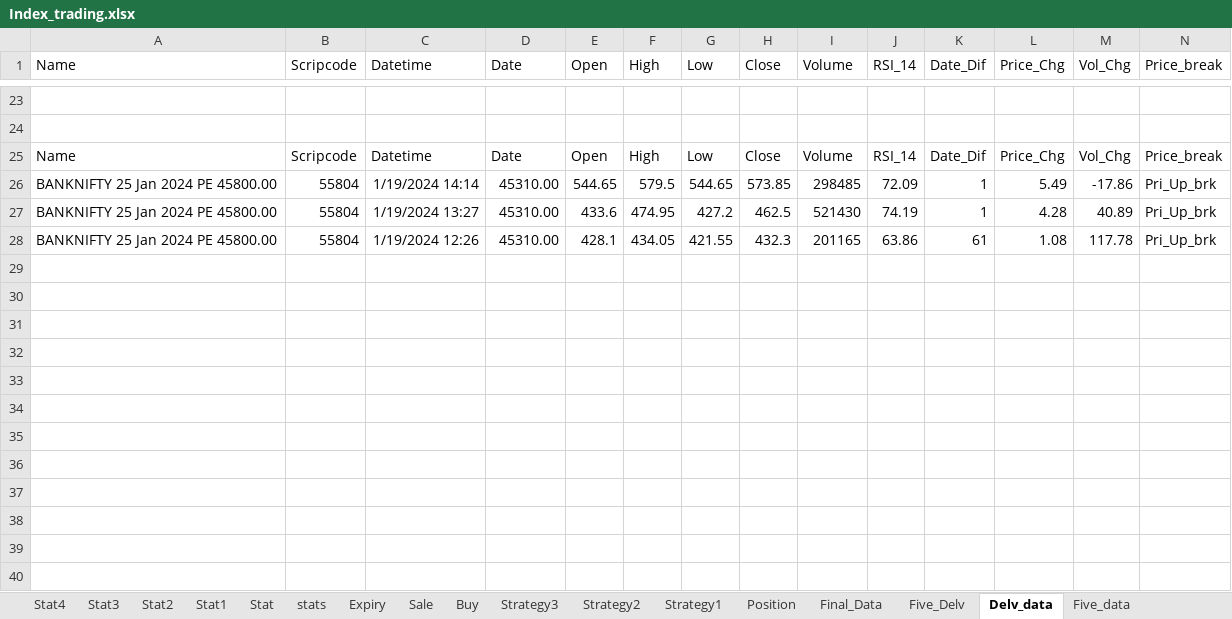
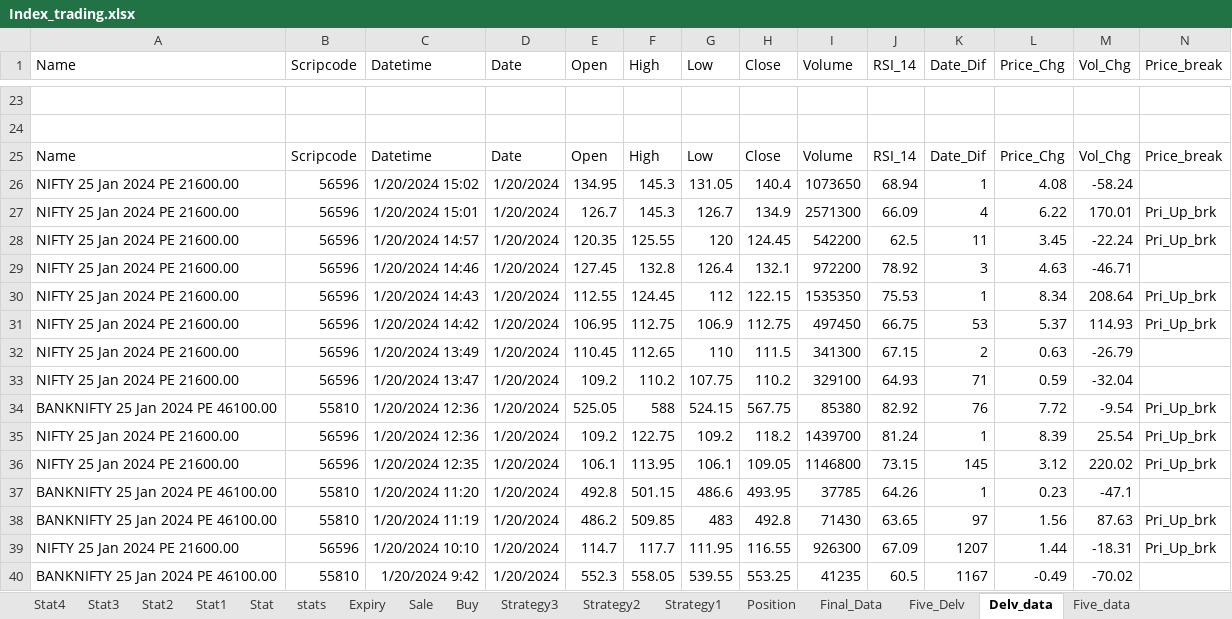
Before and after one commit to mkbairwa942/mkbairwa, an Excel workbook: Index_trading.xlsx, sheet Delv_data, drawn as a sheet; only a part is shown, gaps mark what is left out; values as stored, in another font and other column widths than the file's, no borders; removed rows and columns are numbered as before the commit, all else as after; rows hold the shown columns only; the diff covers the shown part only; the diff names each change by its address in the sheet, - before the commit and + after, or states it on an @@ line.

```diff
--- a/Index_trading.xlsx (sheet Delv_data)
+++ b/Index_trading.xlsx (sheet Delv_data)
-row 26: BANKNIFTY 25 Jan 2024 PE 45800.00 | 55804 | 1/19/2024 14:14 | 45310.00 | 544.65 | 579.5 | 544.65 | 573.85 | 298485 | 72.09 | 1 | 5.49 | -17.86 | Pri_Up_brk
-row 27: BANKNIFTY 25 Jan 2024 PE 45800.00 | 55804 | 1/19/2024 13:27 | 45310.00 | 433.6 | 474.95 | 427.2 | 462.5 | 521430 | 74.19 | 1 | 4.28 | 40.89 | Pri_Up_brk
-row 28: BANKNIFTY 25 Jan 2024 PE 45800.00 | 55804 | 1/19/2024 12:26 | 45310.00 | 428.1 | 434.05 | 421.55 | 432.3 | 201165 | 63.86 | 61 | 1.08 | 117.78 | Pri_Up_brk
+row 26: NIFTY 25 Jan 2024 PE 21600.00 | 56596 | 1/20/2024 15:02 | 1/20/2024 | 134.95 | 145.3 | 131.05 | 140.4 | 1073650 | 68.94 | 1 | 4.08 | -58.24
+row 27: NIFTY 25 Jan 2024 PE 21600.00 | 56596 | 1/20/2024 15:01 | 1/20/2024 | 126.7 | 145.3 | 126.7 | 134.9 | 2571300 | 66.09 | 4 | 6.22 | 170.01 | Pri_Up_brk
+row 28: NIFTY 25 Jan 2024 PE 21600.00 | 56596 | 1/20/2024 14:57 | 1/20/2024 | 120.35 | 125.55 | 120 | 124.45 | 542200 | 62.5 | 11 | 3.45 | -22.24 | Pri_Up_brk
+row 29: NIFTY 25 Jan 2024 PE 21600.00 | 56596 | 1/20/2024 14:46 | 1/20/2024 | 127.45 | 132.8 | 126.4 | 132.1 | 972200 | 78.92 | 3 | 4.63 | -46.71
+row 30: NIFTY 25 Jan 2024 PE 21600.00 | 56596 | 1/20/2024 14:43 | 1/20/2024 | 112.55 | 124.45 | 112 | 122.15 | 1535350 | 75.53 | 1 | 8.34 | 208.64 | Pri_Up_brk
+row 31: NIFTY 25 Jan 2024 PE 21600.00 | 56596 | 1/20/2024 14:42 | 1/20/2024 | 106.95 | 112.75 | 106.9 | 112.75 | 497450 | 66.75 | 53 | 5.37 | 114.93 | Pri_Up_brk
+row 32: NIFTY 25 Jan 2024 PE 21600.00 | 56596 | 1/20/2024 13:49 | 1/20/2024 | 110.45 | 112.65 | 110 | 111.5 | 341300 | 67.15 | 2 | 0.63 | -26.79
+row 33: NIFTY 25 Jan 2024 PE 21600.00 | 56596 | 1/20/2024 13:47 | 1/20/2024 | 109.2 | 110.2 | 107.75 | 110.2 | 329100 | 64.93 | 71 | 0.59 | -32.04
+row 34: BANKNIFTY 25 Jan 2024 PE 46100.00 | 55810 | 1/20/2024 12:36 | 1/20/2024 | 525.05 | 588 | 524.15 | 567.75 | 85380 | 82.92 | 76 | 7.72 | -9.54 | Pri_Up_brk
+row 35: NIFTY 25 Jan 2024 PE 21600.00 | 56596 | 1/20/2024 12:36 | 1/20/2024 | 109.2 | 122.75 | 109.2 | 118.2 | 1439700 | 81.24 | 1 | 8.39 | 25.54 | Pri_Up_brk
+row 36: NIFTY 25 Jan 2024 PE 21600.00 | 56596 | 1/20/2024 12:35 | 1/20/2024 | 106.1 | 113.95 | 106.1 | 109.05 | 1146800 | 73.15 | 145 | 3.12 | 220.02 | Pri_Up_brk
+row 37: BANKNIFTY 25 Jan 2024 PE 46100.00 | 55810 | 1/20/2024 11:20 | 1/20/2024 | 492.8 | 501.15 | 486.6 | 493.95 | 37785 | 64.26 | 1 | 0.23 | -47.1
+row 38: BANKNIFTY 25 Jan 2024 PE 46100.00 | 55810 | 1/20/2024 11:19 | 1/20/2024 | 486.2 | 509.85 | 483 | 492.8 | 71430 | 63.65 | 97 | 1.56 | 87.63 | Pri_Up_brk
+row 39: NIFTY 25 Jan 2024 PE 21600.00 | 56596 | 1/20/2024 10:10 | 1/20/2024 | 114.7 | 117.7 | 111.95 | 116.55 | 926300 | 67.09 | 1207 | 1.44 | -18.31 | Pri_Up_brk
+row 40: BANKNIFTY 25 Jan 2024 PE 46100.00 | 55810 | 1/20/2024 9:42 | 1/20/2024 | 552.3 | 558.05 | 539.55 | 553.25 | 41235 | 60.5 | 1167 | -0.49 | -70.02
```
Also changed, not shown: 5 added rows, 5 removed rows and 206 edited cells elsewhere in this sheet, sheet Five_data, sheet Filt_Exc, strategy/holida.xlsx, 4 other files.
